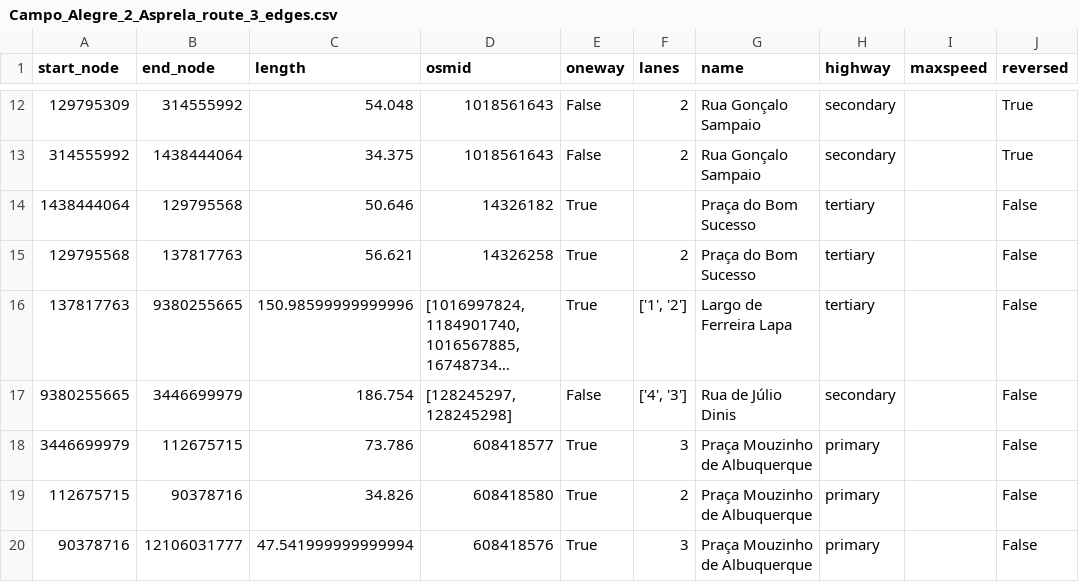
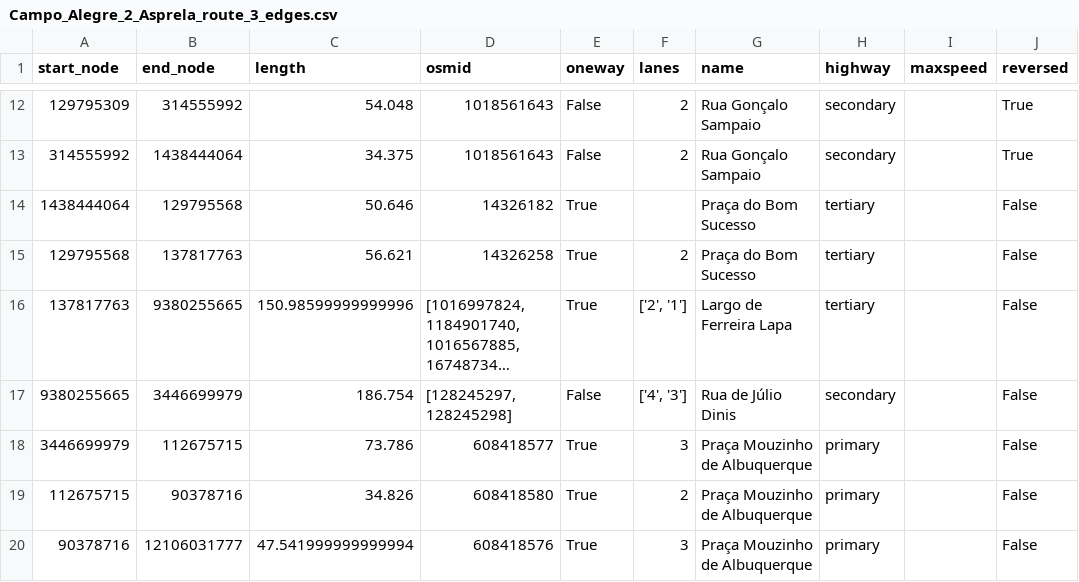
Before and after one commit to mbogesic/MS_Porto, a CSV file: nodes_and_edges/Campo_Alegre_2_Asprela_route_3_edges.csv, drawn as a sheet; only a part is shown, gaps mark what is left out; long unchanged cells end in …; the diff names each change by its address in the sheet, - before the commit and + after, or states it on an @@ line.

```diff
--- a/nodes_and_edges/Campo_Alegre_2_Asprela_route_3_edges.csv
+++ b/nodes_and_edges/Campo_Alegre_2_Asprela_route_3_edges.csv
-F16 (lanes): ['1', '2']
+F16 (lanes): ['2', '1']
```
Also changed, not shown: nodes_and_edges/Asprela_2_Campo_Alegre_route_1_edges.csv, nodes_and_edges/Asprela_2_Campo_Alegre_route_3_edges.csv, 6 other files.
